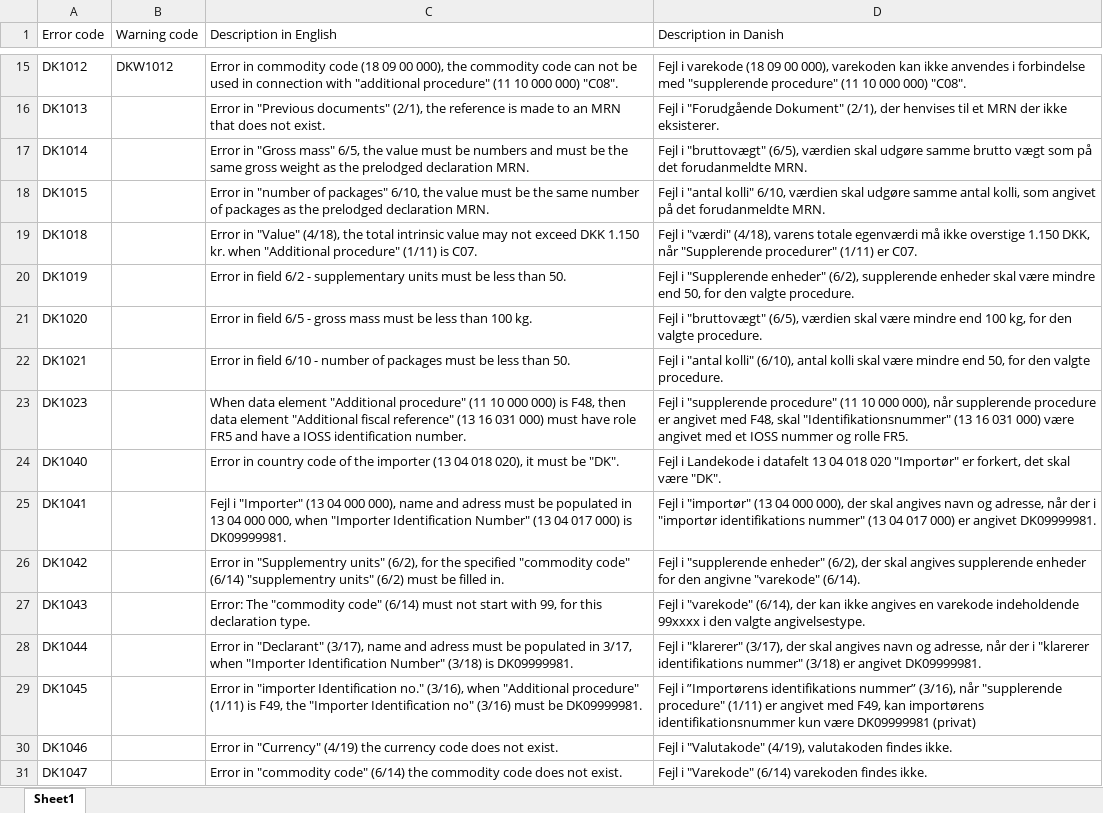
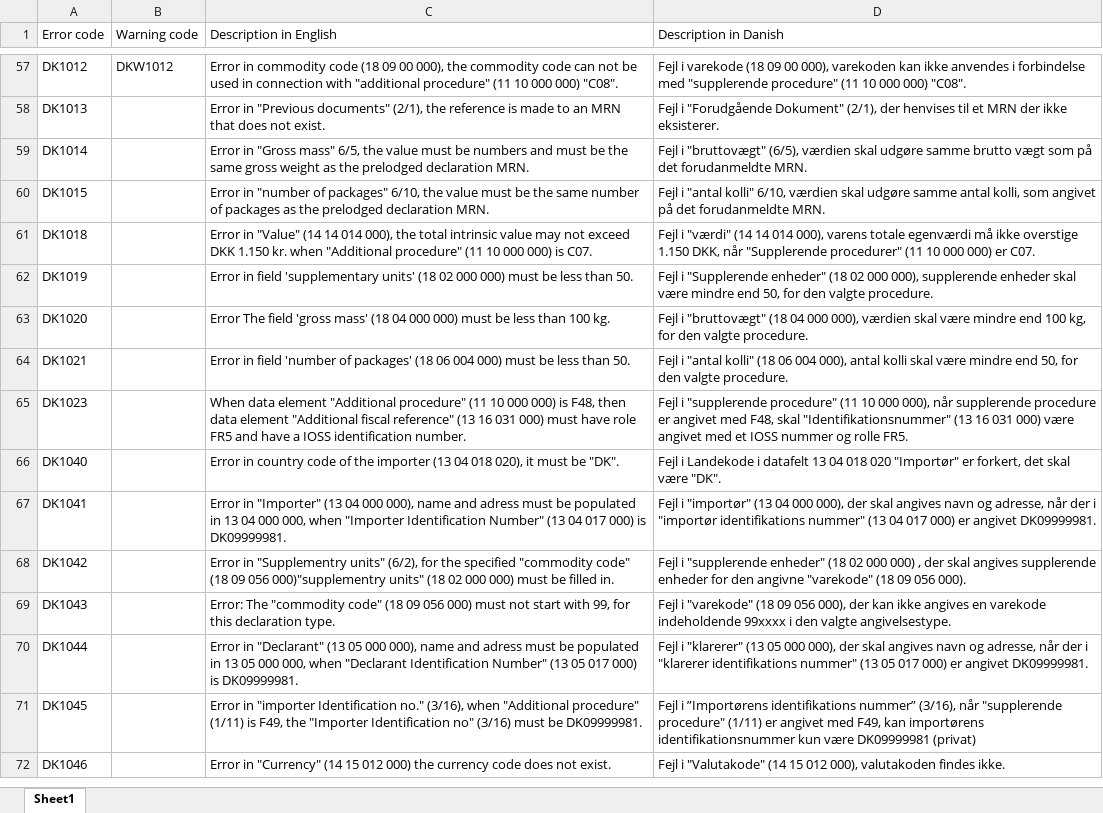
Before and after one commit to skat/dms-public, an Excel workbook: Onboarding Documents/Error and warning codes.xlsx, sheet Sheet1, drawn as a sheet; only a part is shown, gaps mark what is left out; values as stored, in another font and other column widths than the file's, no cell formats; removed rows and columns are numbered as before the commit, all else as after; the diff covers the shown part only; the diff names each change by its address in the sheet, - before the commit and + after, or states it on an @@ line.

```diff
--- a/Onboarding Documents/Error and warning codes.xlsx (sheet Sheet1)
+++ b/Onboarding Documents/Error and warning codes.xlsx (sheet Sheet1)
-C61 (Description in English): …in "Value" (4/18), the total intrinsic value may not exceed DKK 1.150 kr. when "Additional procedure" (1/11) is C07.
+C61 (Description in English): …in "Value" (14 14 014 000), the total intrinsic value may not exceed DKK 1.150 kr. when "Additional procedure" (11 10 000 000) is C07.
-D61 (Description in Danish): …i "værdi" (4/18), varens totale egenværdi må ikke overstige 1.150 DKK, når "Supplerende procedurer" (1/11) er C07.
+D61 (Description in Danish): …i "værdi" (14 14 014 000), varens totale egenværdi må ikke overstige 1.150 DKK, når "Supplerende procedurer" (11 10 000 000) er C07.
-C62 (Description in English): …in field 6/2 - supplementary units must be…
+C62 (Description in English): …in field 'supplementary units' (18 02 000 000) must be…
-D62 (Description in Danish): …"Supplerende enheder" (6/2), supplerende enheder…
+D62 (Description in Danish): …"Supplerende enheder" (18 02 000 000), supplerende enheder…
-C63 (Description in English): Error in field 6/5 - gross mass must be…
+C63 (Description in English): Error The field 'gross mass' (18 04 000 000) must be…
-D63 (Description in Danish): …i "bruttovægt" (6/5), værdien skal…
+D63 (Description in Danish): …i "bruttovægt" (18 04 000 000), værdien skal…
-C64 (Description in English): …in field 6/10 - number of packages must be…
+C64 (Description in English): …in field 'number of packages' (18 06 004 000) must be…
-D64 (Description in Danish): …"antal kolli" (6/10), antal kolli…
+D64 (Description in Danish): …"antal kolli" (18 06 004 000), antal kolli…
-C67 (Description in English): Fejl i "Importer" (13…
+C67 (Description in English): Error in "Importer" (13…
-C68 (Description in English): …"commodity code" (6/14) "supplementry units" (6/2) must be…
+C68 (Description in English): …"commodity code" (18 09 056 000)"supplementry units" (18 02 000 000) must be…
-D68 (Description in Danish): …"supplerende enheder" (6/2), der skal angives supplerende enheder for den angivne "varekode" (6/14).
+D68 (Description in Danish): …"supplerende enheder" (18 02 000 000) , der skal angives supplerende enheder for den angivne "varekode" (18 09 056 000).
-C69 (Description in English): …"commodity code" (6/14) must not…
+C69 (Description in English): …"commodity code" (18 09 056 000) must not…
-D69 (Description in Danish): …i "varekode" (6/14), der kan…
+D69 (Description in Danish): …i "varekode" (18 09 056 000), der kan…
-C70 (Description in English): …in "Declarant" (3/17), name and adress must be populated in 3/17, when "Importer Identification Number" (3/18) is DK09999981.
+C70 (Description in English): …in "Declarant" (13 05 000 000), name and adress must be populated in 13 05 000 000, when "Declarant Identification Number" (13 05 017 000) is DK09999981.
-D70 (Description in Danish): …i "klarerer" (3/17), der skal angives navn og adresse, når der i "klarerer identifikations nummer" (3/18) er angivet…
+D70 (Description in Danish): …i "klarerer" (13 05 000 000), der skal angives navn og adresse, når der i "klarerer identifikations nummer" (13 05 017 000) er angivet…
-C72 (Description in English): …in "Currency" (4/19) the currency…
+C72 (Description in English): …in "Currency" (14 15 012 000) the currency…
-D72 (Description in Danish): …i "Valutakode" (4/19), valutakoden findes…
+D72 (Description in Danish): …i "Valutakode" (14 15 012 000), valutakoden findes…
-row 31: DK1047 |  | Error in "commodity code" (6/14) the commodity code does not exist. | Fejl i "Varekode" (6/14) varekoden findes ikke.
```
Also changed, not shown: 123 added rows, 28 removed rows and 91 edited cells elsewhere in this sheet, cell formats, 54 other files.
